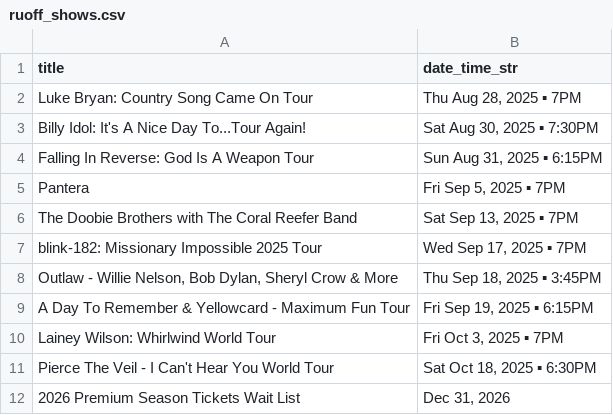
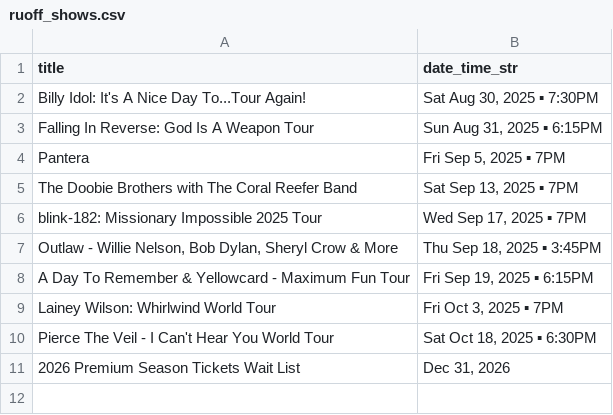
Before and after one commit to jcorio/RuoffToCal, a CSV file: ruoff_shows.csv, drawn as a sheet; the diff names each change by its address in the sheet, - before the commit and + after, or states it on an @@ line.

```diff
--- a/ruoff_shows.csv
+++ b/ruoff_shows.csv
-row 2: Luke Bryan: Country Song Came On Tour | Thu Aug 28, 2025 ▪ 7PM
```
Also changed, not shown: 3 other files.
